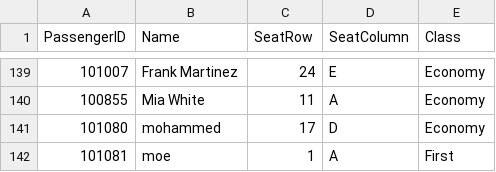
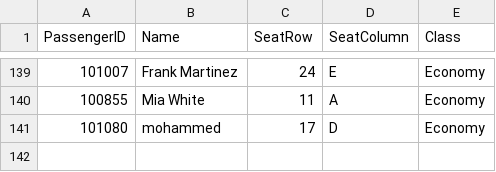
Before and after one commit to ayman20-py/Assignment-Data-Structure, a CSV file: Dataset/flight_passenger_data.csv.csv, drawn as a sheet; only a part is shown, gaps mark what is left out.

```diff
--- a/Dataset/flight_passenger_data.csv.csv
+++ b/Dataset/flight_passenger_data.csv.csv
@@ -141,2 +141 @@ PassengerID,Name,SeatRow,SeatColumn,Class
 101080,mohammed,17,D,Economy
-101081,moe,1,A,First
```
Also changed, not shown: Dataset/flight_passenger_data.csv_backup.csv, 5 other files.
